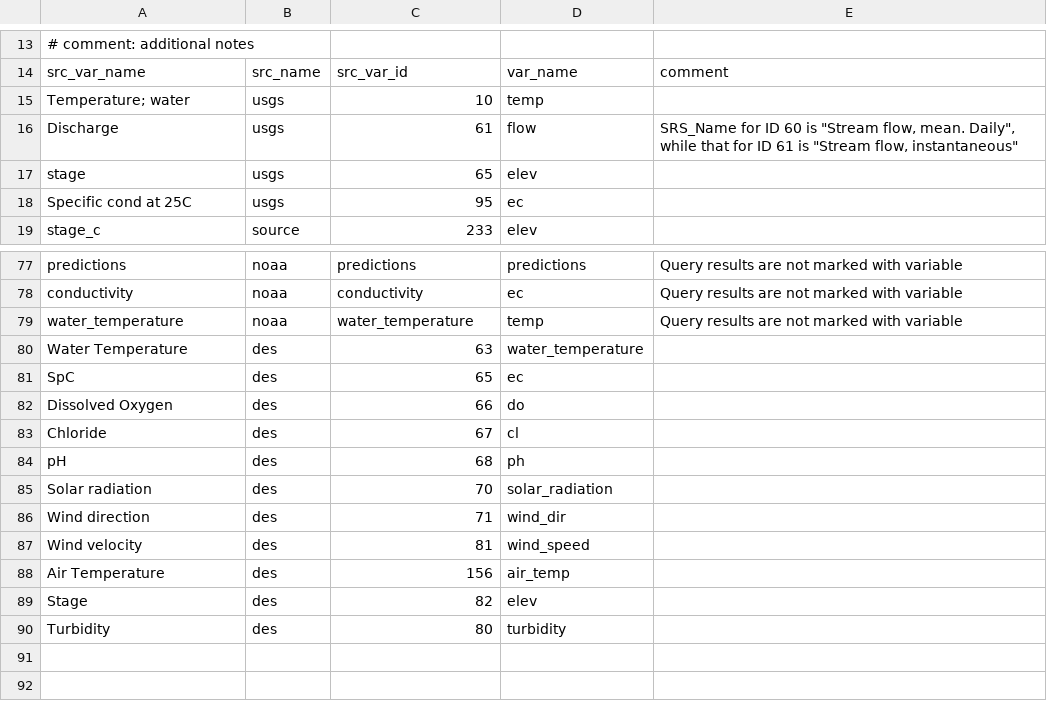
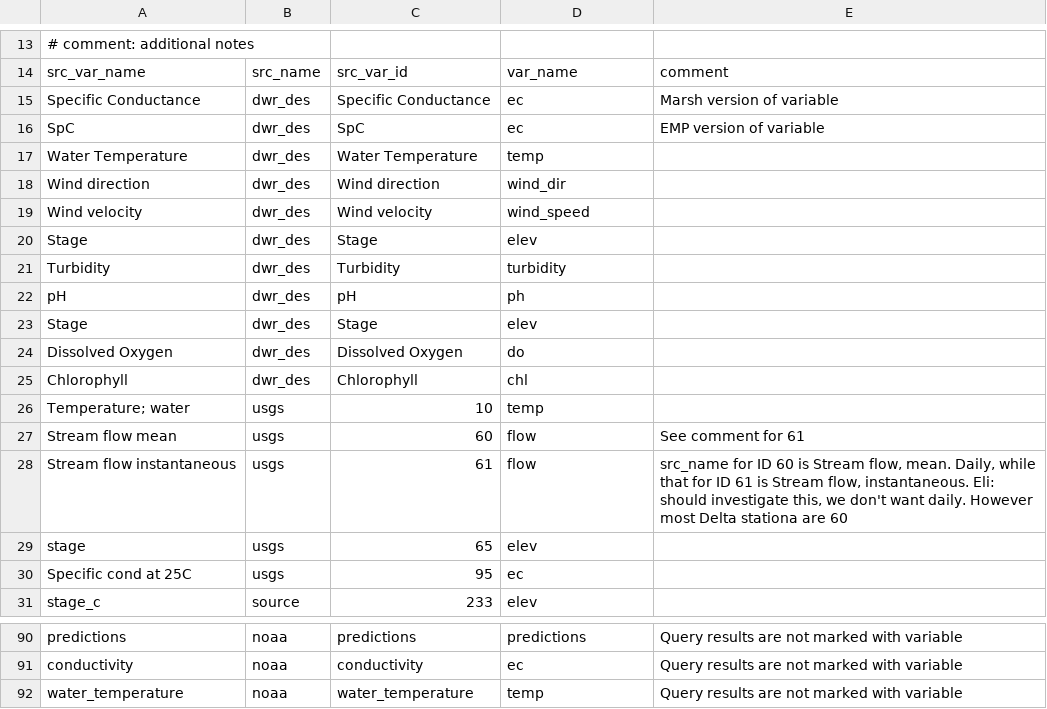
Before and after one commit to CADWRDeltaModeling/BayDeltaSCHISM, a CSV file: data/variable_mappings.csv, drawn as a sheet; only a part is shown, gaps mark what is left out; the diff covers the shown part only.

Commit message:
Updated station/variable files

```diff
--- a/data/variable_mappings.csv
+++ b/data/variable_mappings.csv
@@ -14,4 +14,16 @@
 src_var_name,src_name,src_var_id,var_name,comment
+Specific Conductance,dwr_des,Specific Conductance,ec,Marsh version of variable
+SpC,dwr_des,SpC,ec,EMP version of variable
+Water Temperature,dwr_des,Water Temperature,temp,
+Wind direction,dwr_des,Wind direction,wind_dir,
+Wind velocity,dwr_des,Wind velocity,wind_speed,
+Stage,dwr_des,Stage,elev,
+Turbidity,dwr_des,Turbidity,turbidity,
+pH,dwr_des,pH,ph,
+Stage,dwr_des,Stage,elev,
+Dissolved Oxygen,dwr_des,Dissolved Oxygen,do,
+Chlorophyll,dwr_des,Chlorophyll,chl,
 Temperature; water,usgs,10,temp,
-Discharge,usgs,61,flow,"SRS_Name for ID 60 is ""Stream flow, mean. Daily"", while that for ID 61 is ""Stream flow, instantaneous"""
+Stream flow mean,usgs,60,flow,See comment for 61
+Stream flow instantaneous,usgs,61,flow,"src_name for ID 60 is Stream flow, mean. Daily, while that for ID 61 is Stream flow, instantaneous. Eli: should investigate this, we don't want daily. However most Delta stationa are 60"
 stage,usgs,65,elev,
@@ -79,12 +92 @@ conductivity,noaa,conductivity,ec,Query results are not marked with variable
 water_temperature,noaa,water_temperature,temp,Query results are not marked with variable
-Water Temperature,des,63,water_temperature,
-SpC,des,65,ec,
-Dissolved Oxygen,des,66,do
-Chloride,des,67,cl
-pH,des,68,ph
-Solar radiation,des,70,solar_radiation
-Wind direction,des,71,wind_dir
-Wind velocity,des,81,wind_speed
-Air Temperature,des,156,air_temp
-Stage,des,82,elev
-Turbidity,des,80,turbidity
```
Also changed, not shown: 1 added row and 1 edited cell elsewhere in this file, data/station_dbase.csv, data/variables.csv.
